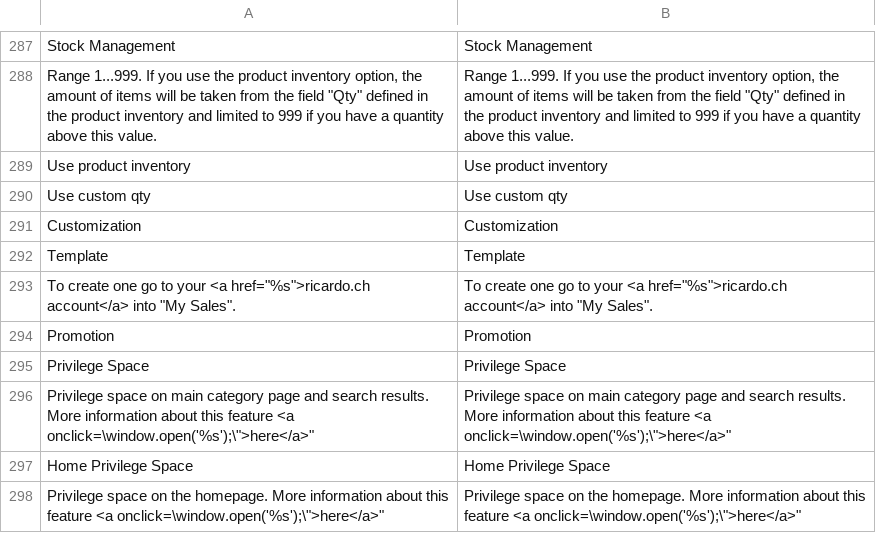
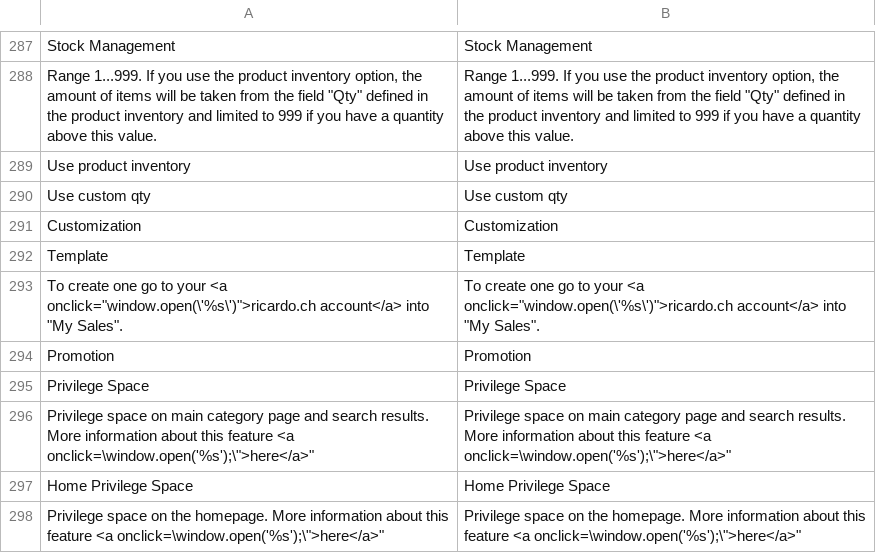
Before and after one commit to diglin/ricardo, a CSV file: src/app/locale/en_US/Diglin_Ricento.csv, drawn as a sheet; only a part is shown, gaps mark what is left out; removed rows and columns are numbered as before the commit, all else as after; the diff names each change by its address in the sheet, - before the commit and + after, or states it on an @@ line.

Commit message:
Open new window for a link located into the product list and jumping into ricardo.ch website

```diff
--- a/src/app/locale/en_US/Diglin_Ricento.csv
+++ b/src/app/locale/en_US/Diglin_Ricento.csv
-row 293: To create one go to your <a href="%s">ricardo.ch account</a> into "My Sales". | To create one go to your <a href="%s">ricardo.ch account</a> into "My Sales".
+row 293: To create one go to your <a onclick="window.open(\'%s\')">ricardo.ch account</a> into "My Sales". | To create one go to your <a onclick="window.open(\'%s\')">ricardo.ch account</a> into "My Sales".
```
Also changed, not shown: src/app/locale/de_CH/Diglin_Ricento.csv, src/app/locale/de_DE/Diglin_Ricento.csv, 2 other files.
